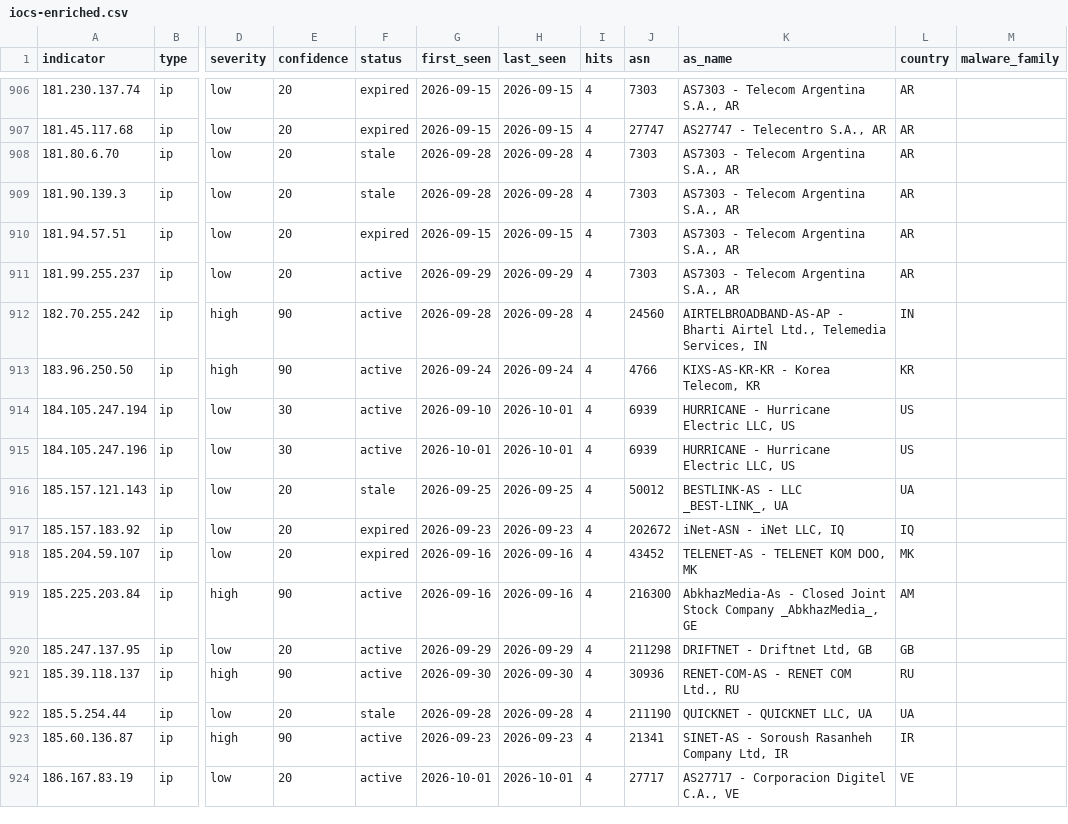
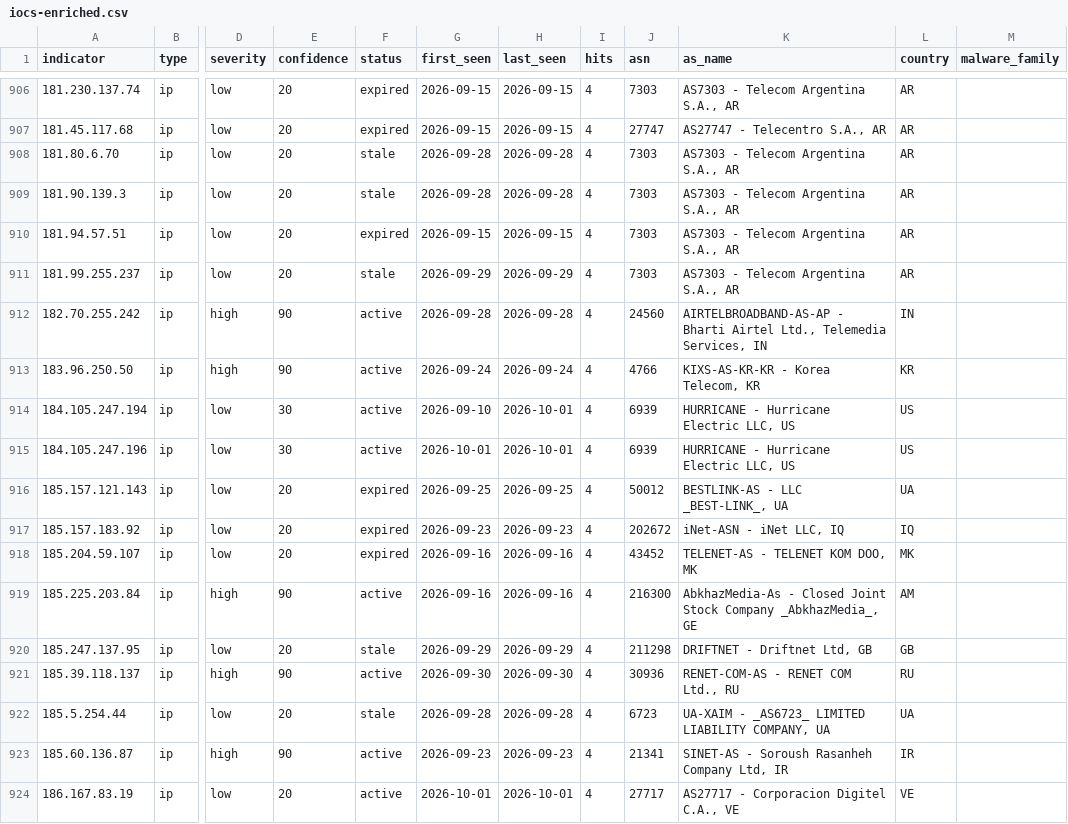
Before and after one commit to emth361h/honeypot-iocs, a CSV file: feeds/iocs-enriched.csv, drawn as a sheet; only a part is shown, gaps mark what is left out; the diff covers the shown part only; the diff names each change by its address in the sheet, - before the commit and + after, or states it on an @@ line.

```diff
--- a/feeds/iocs-enriched.csv
+++ b/feeds/iocs-enriched.csv
-F911 (status): active
+F911 (status): stale
-F916 (status): stale
+F916 (status): expired
-F920 (status): active
+F920 (status): stale
-J922 (asn): 211190
+J922 (asn): 6723
-K922 (as_name): QUICKNET - QUICKNET LLC, UA
+K922 (as_name): UA-XAIM - _AS6723_ LIMITED LIABILITY COMPANY, UA
```
Also changed, not shown: 191 edited cells elsewhere in this file, feeds/iocs.csv, 3 other files.
